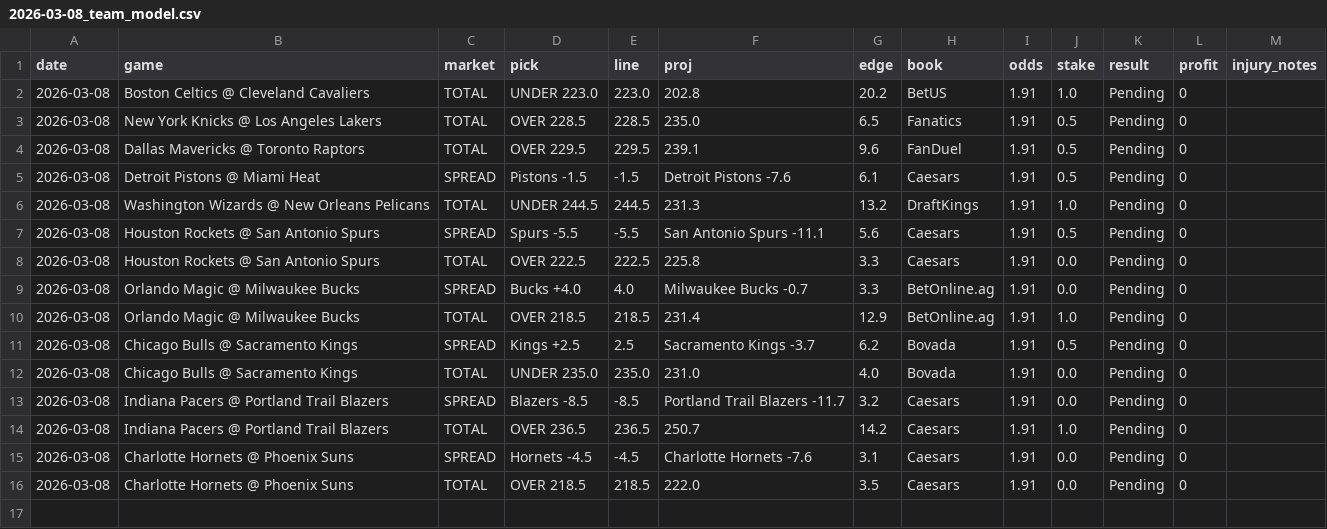
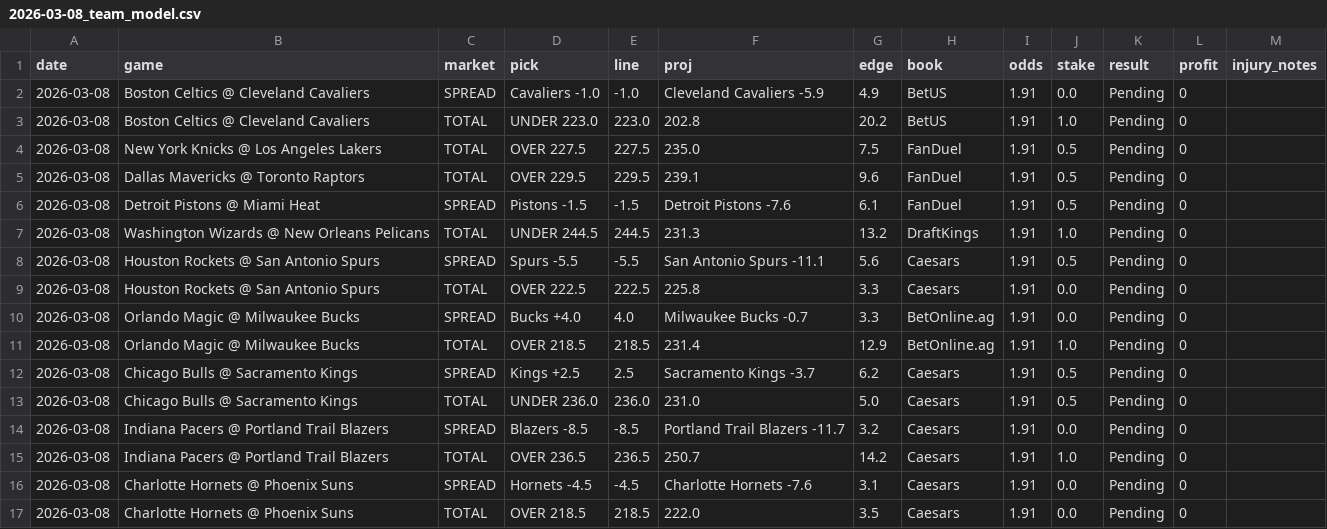
Before and after one commit to mackchiu/AutoBetTracker, a CSV file: data/2026-03-08_team_model.csv, drawn as a sheet.

Commit message:
Grade picks with A/B/C stakes — 2026-03-08

```diff
--- a/data/2026-03-08_team_model.csv
+++ b/data/2026-03-08_team_model.csv
@@ -1,6 +1,7 @@
 date,game,market,pick,line,proj,edge,book,odds,stake,result,profit,injury_notes
+2026-03-08,Boston Celtics @ Cleveland Cavaliers,SPREAD,Cavaliers -1.0,-1.0,Cleveland Cavaliers -5.9,4.9,BetUS,1.91,0.0,Pending,0,
 2026-03-08,Boston Celtics @ Cleveland Cavaliers,TOTAL,UNDER 223.0,223.0,202.8,20.2,BetUS,1.91,1.0,Pending,0,
-2026-03-08,New York Knicks @ Los Angeles Lakers,TOTAL,OVER 228.5,228.5,235.0,6.5,Fanatics,1.91,0.5,Pending,0,
+2026-03-08,New York Knicks @ Los Angeles Lakers,TOTAL,OVER 227.5,227.5,235.0,7.5,FanDuel,1.91,0.5,Pending,0,
 2026-03-08,Dallas Mavericks @ Toronto Raptors,TOTAL,OVER 229.5,229.5,239.1,9.6,FanDuel,1.91,0.5,Pending,0,
-2026-03-08,Detroit Pistons @ Miami Heat,SPREAD,Pistons -1.5,-1.5,Detroit Pistons -7.6,6.1,Caesars,1.91,0.5,Pending,0,
+2026-03-08,Detroit Pistons @ Miami Heat,SPREAD,Pistons -1.5,-1.5,Detroit Pistons -7.6,6.1,FanDuel,1.91,0.5,Pending,0,
 2026-03-08,Washington Wizards @ New Orleans Pelicans,TOTAL,UNDER 244.5,244.5,231.3,13.2,DraftKings,1.91,1.0,Pending,0,
@@ -10,4 +11,4 @@ date,game,market,pick,line,proj,edge,book,odds,stake,result,profit,injury_notes
 2026-03-08,Orlando Magic @ Milwaukee Bucks,TOTAL,OVER 218.5,218.5,231.4,12.9,BetOnline.ag,1.91,1.0,Pending,0,
-2026-03-08,Chicago Bulls @ Sacramento Kings,SPREAD,Kings +2.5,2.5,Sacramento Kings -3.7,6.2,Bovada,1.91,0.5,Pending,0,
-2026-03-08,Chicago Bulls @ Sacramento Kings,TOTAL,UNDER 235.0,235.0,231.0,4.0,Bovada,1.91,0.0,Pending,0,
+2026-03-08,Chicago Bulls @ Sacramento Kings,SPREAD,Kings +2.5,2.5,Sacramento Kings -3.7,6.2,Caesars,1.91,0.5,Pending,0,
+2026-03-08,Chicago Bulls @ Sacramento Kings,TOTAL,UNDER 236.0,236.0,231.0,5.0,Caesars,1.91,0.5,Pending,0,
 2026-03-08,Indiana Pacers @ Portland Trail Blazers,SPREAD,Blazers -8.5,-8.5,Portland Trail Blazers -11.7,3.2,Caesars,1.91,0.0,Pending,0,
```
Also changed, not shown: data/2026-03-08_player_props.csv.
